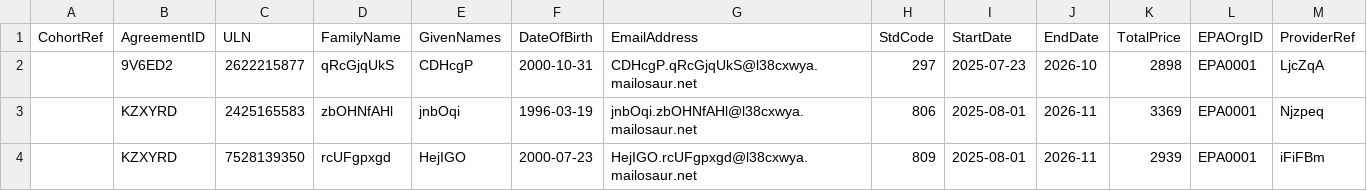
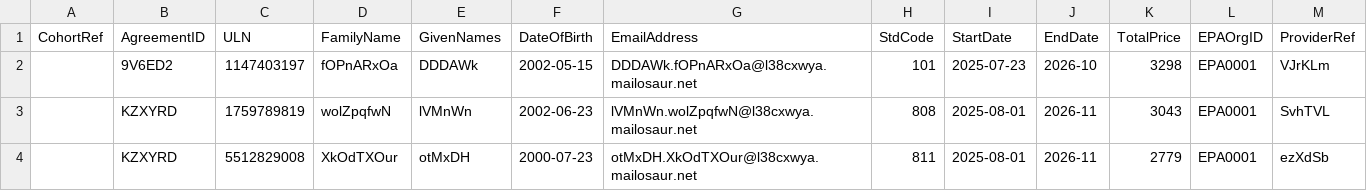
Before and after one commit to SkillsFundingAgency/das-playwright-automation-test-suite, a CSV file: src/SFA.DAS.Approvals.UITests/AP_GnS_0_BulkUpload.csv, drawn as a sheet; only a part is shown; the diff names each change by its address in the sheet, - before the commit and + after, or states it on an @@ line.

```diff
--- a/src/SFA.DAS.Approvals.UITests/AP_GnS_0_BulkUpload.csv
+++ b/src/SFA.DAS.Approvals.UITests/AP_GnS_0_BulkUpload.csv
-C2 (ULN): 2622215877
+C2 (ULN): 1147403197
-D2 (FamilyName): qRcGjqUkS
+D2 (FamilyName): fOPnARxOa
-E2 (GivenNames): CDHcgP
+E2 (GivenNames): DDDAWk
-F2 (DateOfBirth): 2000-10-31
+F2 (DateOfBirth): 2002-05-15
-G2 (EmailAddress): CDHcgP.qRcGjqUkS@l38cxwya.mailosaur.net
+G2 (EmailAddress): DDDAWk.fOPnARxOa@l38cxwya.mailosaur.net
-H2 (StdCode): 297
+H2 (StdCode): 101
-K2 (TotalPrice): 2898
+K2 (TotalPrice): 3298
-M2 (ProviderRef): LjcZqA
+M2 (ProviderRef): VJrKLm
-C3 (ULN): 2425165583
+C3 (ULN): 1759789819
-D3 (FamilyName): zbOHNfAHl
+D3 (FamilyName): wolZpqfwN
-E3 (GivenNames): jnbOqi
+E3 (GivenNames): lVMnWn
-F3 (DateOfBirth): 1996-03-19
+F3 (DateOfBirth): 2002-06-23
-G3 (EmailAddress): jnbOqi.zbOHNfAHl@l38cxwya.mailosaur.net
+G3 (EmailAddress): lVMnWn.wolZpqfwN@l38cxwya.mailosaur.net
-H3 (StdCode): 806
+H3 (StdCode): 808
-K3 (TotalPrice): 3369
+K3 (TotalPrice): 3043
-M3 (ProviderRef): Njzpeq
+M3 (ProviderRef): SvhTVL
-C4 (ULN): 7528139350
+C4 (ULN): 5512829008
-D4 (FamilyName): rcUFgpxgd
+D4 (FamilyName): XkOdTXOur
-E4 (GivenNames): HejIGO
+E4 (GivenNames): otMxDH
-G4 (EmailAddress): HejIGO.rcUFgpxgd@l38cxwya.mailosaur.net
+G4 (EmailAddress): otMxDH.XkOdTXOur@l38cxwya.mailosaur.net
-H4 (StdCode): 809
+H4 (StdCode): 811
-K4 (TotalPrice): 2939
+K4 (TotalPrice): 2779
-M4 (ProviderRef): iFiFBm
+M4 (ProviderRef): ezXdSb
```
Also changed, not shown: 1 other file.
